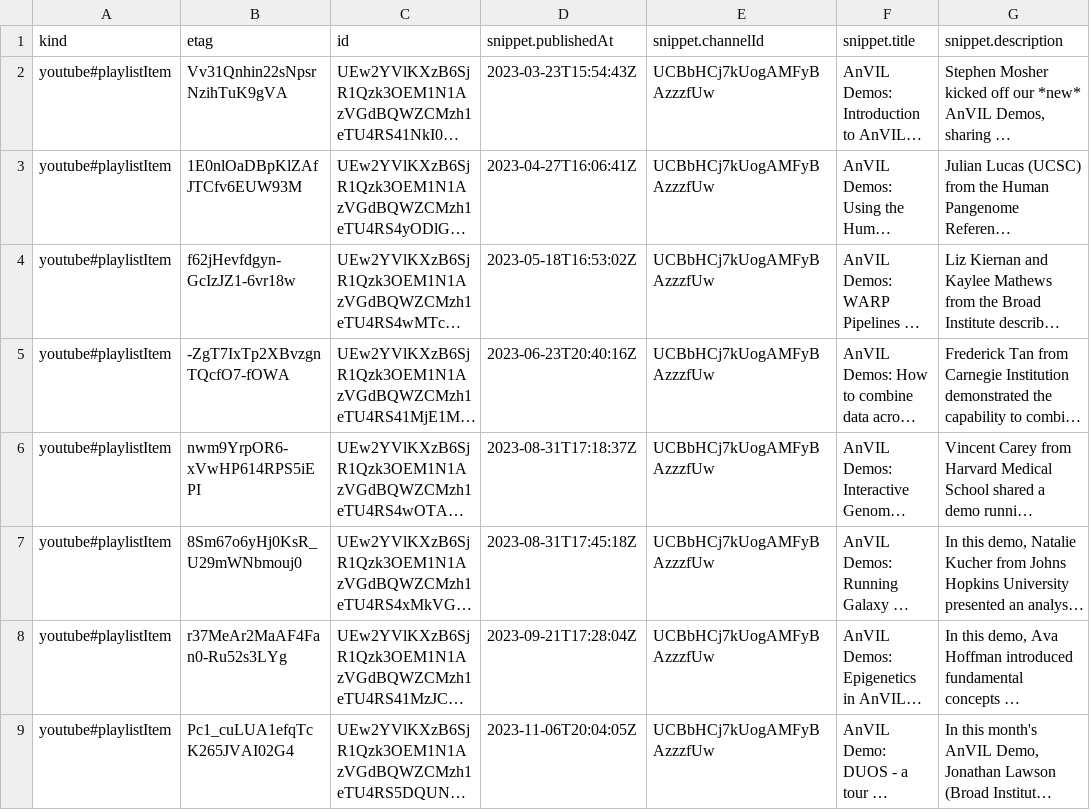
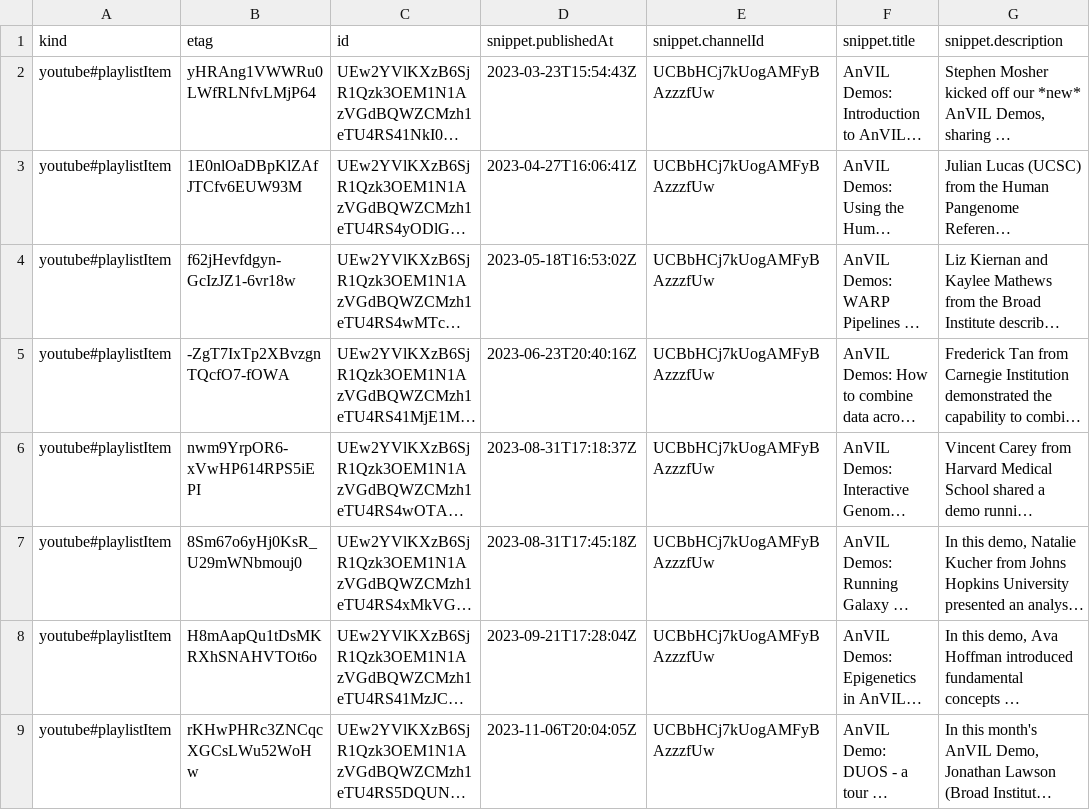
Before and after one commit to fhdsl/AnVIL_Collection, a CSV file: resources/youtube_demos_data.csv, drawn as a sheet; only a part is shown; long unchanged cells end in …; the diff names each change by its address in the sheet, - before the commit and + after, or states it on an @@ line.

```diff
--- a/resources/youtube_demos_data.csv
+++ b/resources/youtube_demos_data.csv
-B2 (etag): Vv31Qnhin22sNpsrNzihTuK9gVA
+B2 (etag): yHRAng1VWWRu0LWfRLNfvLMjP64
-B8 (etag): r37MeAr2MaAF4Fan0-Ru52s3LYg
+B8 (etag): H8mAapQu1tDsMKRXhSNAHVTOt6o
-B9 (etag): Pc1_cuLUA1efqTcK265JVAI02G4
+B9 (etag): rKHwPHRc3ZNCqcXGCsLWu52WoHw
```
Also changed, not shown: resources/youtube_gdscn_sars_data.csv, resources/youtube_gdscn_soil_project_data.csv, 3 other files.
